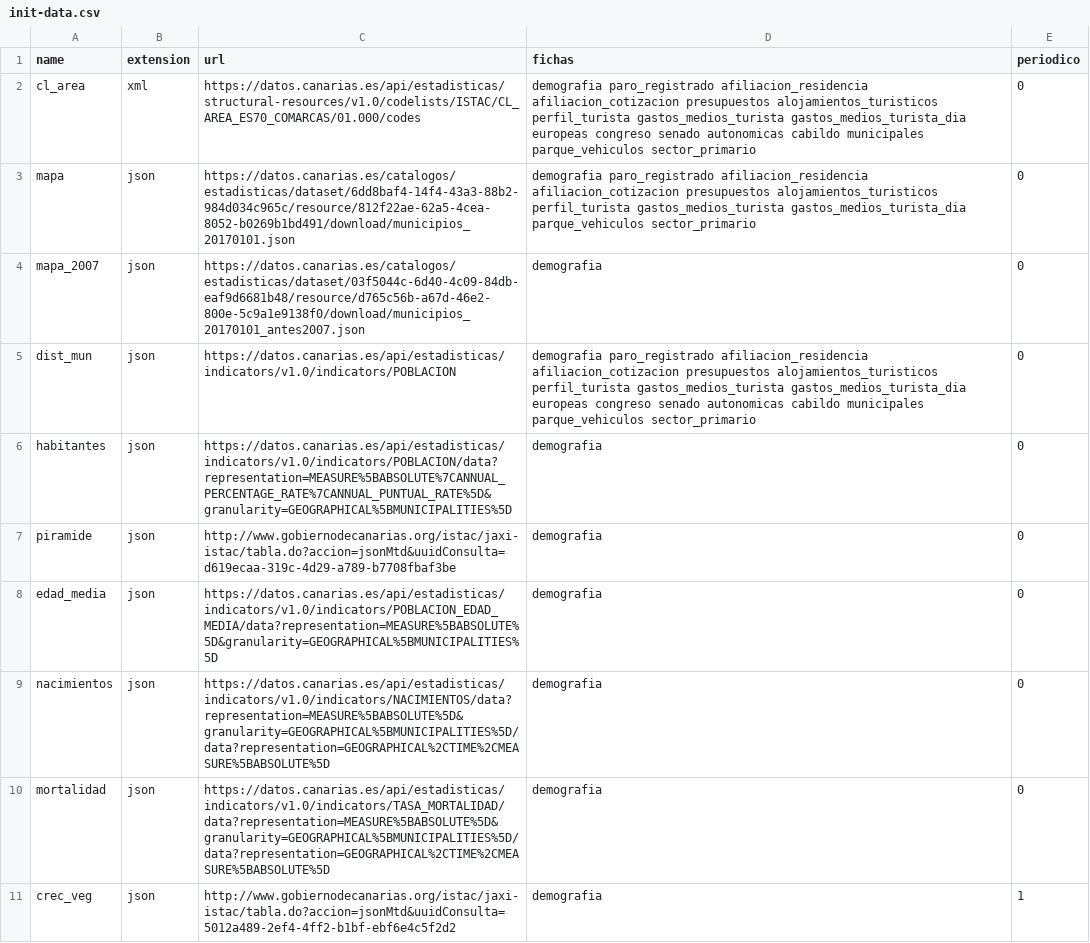
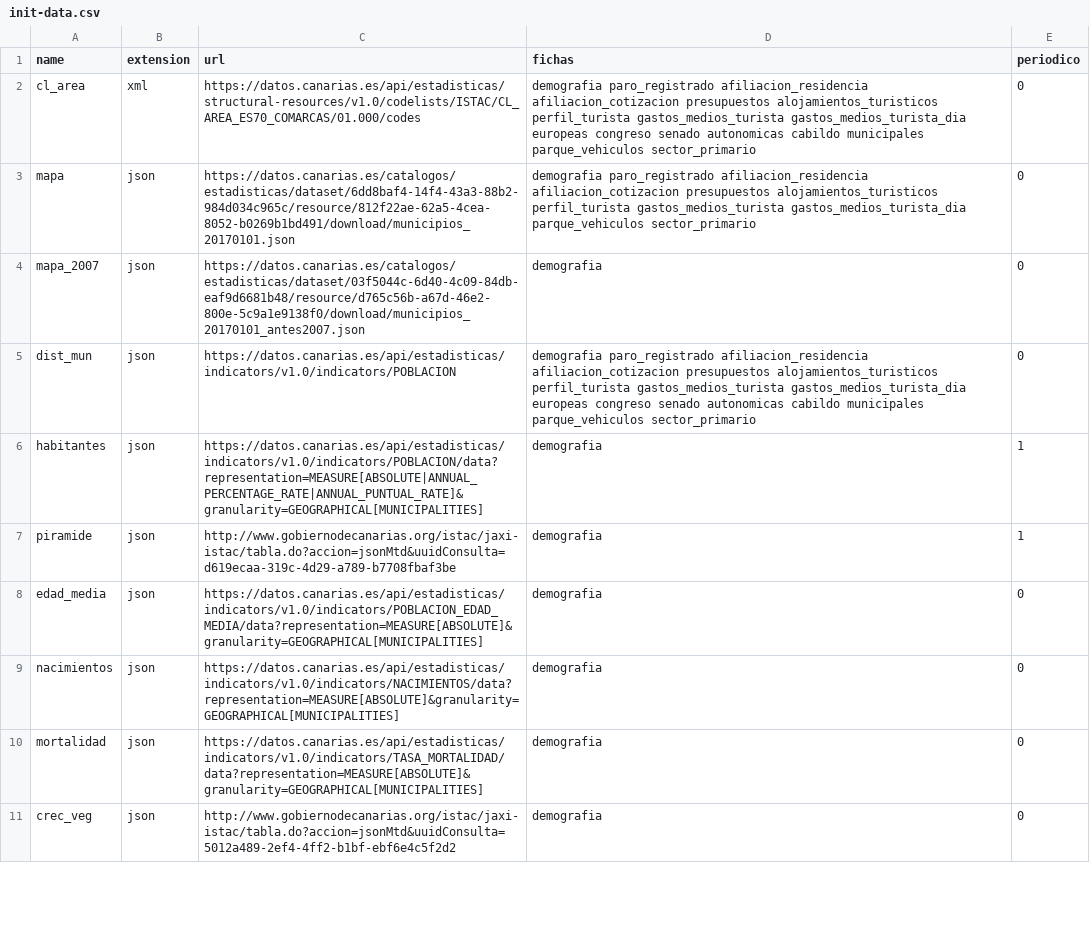
Before and after one commit to eDatos/fichas-municipales, a CSV file: init-data.csv, drawn as a sheet; only a part is shown; the diff covers the shown part only.

Commit message:
Indicadores demográficos: recodes para nacionalidades; Sector primario: la ñ; init-data: periodos, recode nacionalidades, cambio de símbolos extraños y la ñ

```diff
--- a/init-data.csv
+++ b/init-data.csv
@@ -5,7 +5,7 @@ mapa_2007;json;https://datos.canarias.es/catalogos/estadisticas/dataset/03f5044c
 dist_mun;json;https://datos.canarias.es/api/estadisticas/indicators/v1.0/indicators/POBLACION;demografia paro_registrado afiliacion_residencia afiliacion_cotizacion presupuestos alojamientos_turisticos perfil_turista gastos_medios_turista gastos_medios_turista_dia europeas congreso senado autonomicas cabildo municipales parque_vehiculos sector_primario;0
-habitantes;json;https://datos.canarias.es/api/estadisticas/indicators/v1.0/indicators/POBLACION/data?representation=MEASURE%5BABSOLUTE%7CANNUAL_PERCENTAGE_RATE%7CANNUAL_PUNTUAL_RATE%5D&granularity=GEOGRAPHICAL%5BMUNICIPALITIES%5D;demografia ;0
-piramide;json;http://www.gobiernodecanarias.org/istac/jaxi-istac/tabla.do?accion=jsonMtd&uuidConsulta=d619ecaa-319c-4d29-a789-b7708fbaf3be;demografia ;0
-edad_media;json;https://datos.canarias.es/api/estadisticas/indicators/v1.0/indicators/POBLACION_EDAD_MEDIA/data?representation=MEASURE%5BABSOLUTE%5D&granularity=GEOGRAPHICAL%5BMUNICIPALITIES%5D;demografia ;0
-nacimientos;json;https://datos.canarias.es/api/estadisticas/indicators/v1.0/indicators/NACIMIENTOS/data?representation=MEASURE%5BABSOLUTE%5D&granularity=GEOGRAPHICAL%5BMUNICIPALITIES%5D/data?representation=GEOGRAPHICAL%2CTIME%2CMEASURE%5BABSOLUTE%5D;demografia ;0
-mortalidad;json;https://datos.canarias.es/api/estadisticas/indicators/v1.0/indicators/TASA_MORTALIDAD/data?representation=MEASURE%5BABSOLUTE%5D&granularity=GEOGRAPHICAL%5BMUNICIPALITIES%5D/data?representation=GEOGRAPHICAL%2CTIME%2CMEASURE%5BABSOLUTE%5D;demografia ;0
-crec_veg;json;http://www.gobiernodecanarias.org/istac/jaxi-istac/tabla.do?accion=jsonMtd&uuidConsulta=5012a489-2ef4-4ff2-b1bf-ebf6e4c5f2d2;demografia ;1
+habitantes;json;https://datos.canarias.es/api/estadisticas/indicators/v1.0/indicators/POBLACION/data?representation=MEASURE[ABSOLUTE|ANNUAL_PERCENTAGE_RATE|ANNUAL_PUNTUAL_RATE]&granularity=GEOGRAPHICAL[MUNICIPALITIES];demografia ;1
+piramide;json;http://www.gobiernodecanarias.org/istac/jaxi-istac/tabla.do?accion=jsonMtd&uuidConsulta=d619ecaa-319c-4d29-a789-b7708fbaf3be;demografia ;1
+edad_media;json;https://datos.canarias.es/api/estadisticas/indicators/v1.0/indicators/POBLACION_EDAD_MEDIA/data?representation=MEASURE[ABSOLUTE]&granularity=GEOGRAPHICAL[MUNICIPALITIES];demografia ;0
+nacimientos;json;https://datos.canarias.es/api/estadisticas/indicators/v1.0/indicators/NACIMIENTOS/data?representation=MEASURE[ABSOLUTE]&granularity=GEOGRAPHICAL[MUNICIPALITIES];demografia ;0
+mortalidad;json;https://datos.canarias.es/api/estadisticas/indicators/v1.0/indicators/TASA_MORTALIDAD/data?representation=MEASURE[ABSOLUTE]&granularity=GEOGRAPHICAL[MUNICIPALITIES];demografia ;0
+crec_veg;json;http://www.gobiernodecanarias.org/istac/jaxi-istac/tabla.do?accion=jsonMtd&uuidConsulta=5012a489-2ef4-4ff2-b1bf-ebf6e4c5f2d2;demografia ;0
```
Also changed, not shown: 18 edited cells elsewhere in this file, 2 other files.
